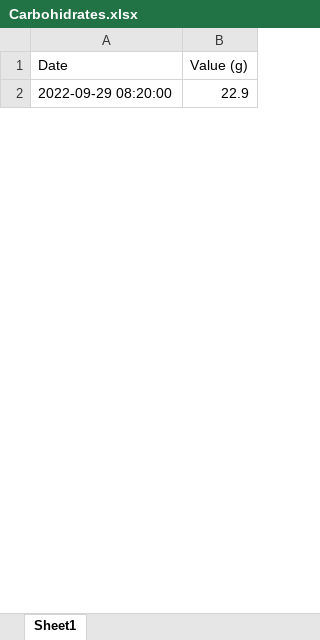
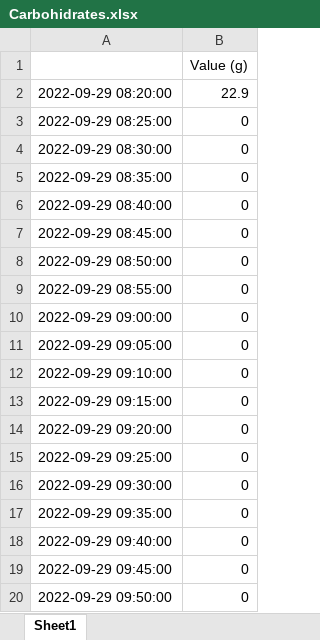
Before and after one commit to fisiologiacuantitativauc/Data, an Excel workbook: T1DM_09/Carbohidrates.xlsx, sheet Sheet1, drawn as a sheet; only a part is shown; values as stored, in another font and other column widths than the file's, no cell formats; the diff covers the shown part only; the diff names each change by its address in the sheet, - before the commit and + after, or states it on an @@ line.

```diff
--- a/T1DM_09/Carbohidrates.xlsx (sheet Sheet1)
+++ b/T1DM_09/Carbohidrates.xlsx (sheet Sheet1)
-A1: Date
+A1: (empty)
+row 3: 2022-09-29 08:25:00 | 0
+row 4: 2022-09-29 08:30:00 | 0
+row 5: 2022-09-29 08:35:00 | 0
+row 6: 2022-09-29 08:40:00 | 0
+row 7: 2022-09-29 08:45:00 | 0
+row 8: 2022-09-29 08:50:00 | 0
+row 9: 2022-09-29 08:55:00 | 0
+row 10: 2022-09-29 09:00:00 | 0
+row 11: 2022-09-29 09:05:00 | 0
+row 12: 2022-09-29 09:10:00 | 0
+row 13: 2022-09-29 09:15:00 | 0
+row 14: 2022-09-29 09:20:00 | 0
+row 15: 2022-09-29 09:25:00 | 0
+row 16: 2022-09-29 09:30:00 | 0
+row 17: 2022-09-29 09:35:00 | 0
+row 18: 2022-09-29 09:40:00 | 0
+row 19: 2022-09-29 09:45:00 | 0
+row 20: 2022-09-29 09:50:00 | 0
```
Also changed, not shown: 596 added rows, 14 removed rows and 2 edited cells elsewhere in this sheet, cell formats, T1DM_09/Glucose.xlsx, T1DM_09/IGAR.xlsx, 4 other files.
